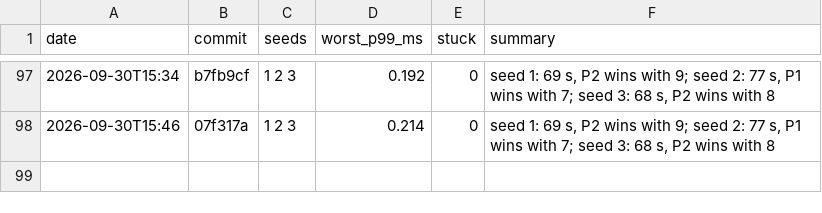
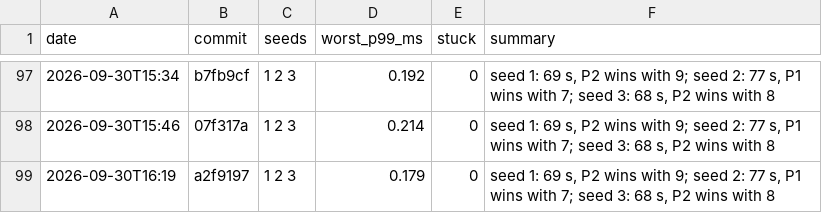
Before and after one commit to DigiMonk73/Empires, a CSV file: docs/metrics/battle.csv, drawn as a sheet; only a part is shown, gaps mark what is left out; the diff names each change by its address in the sheet, - before the commit and + after, or states it on an @@ line.

```diff
--- a/docs/metrics/battle.csv
+++ b/docs/metrics/battle.csv
+row 99: 2026-09-30T16:19 | a2f9197 | 1 2 3 | 0.179 | 0 | seed 1: 69 s, P2 wins with 9; seed 2: 77 s, P1 wins with 7; seed 3: 68 s, P2 wins with 8
```
Also changed, not shown: docs/metrics/ai.csv, docs/metrics/econ.csv, 13 other files.
